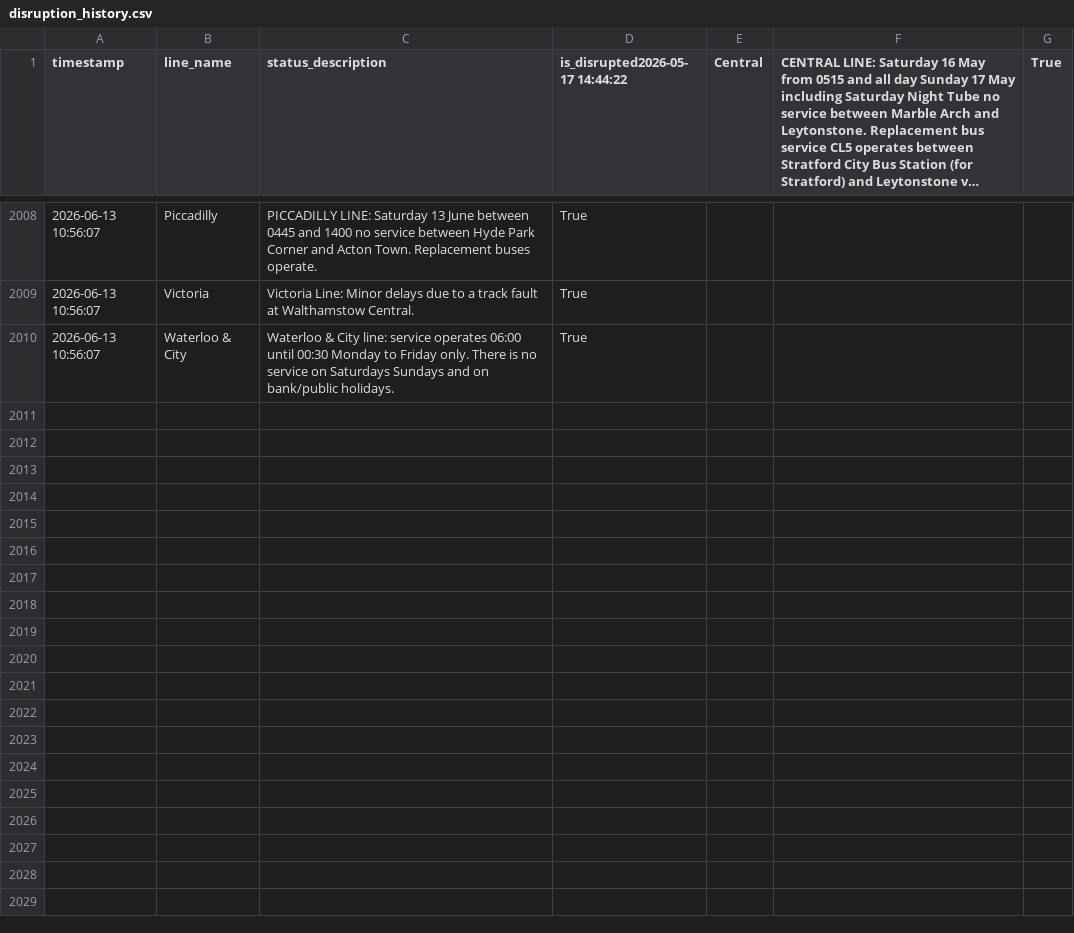
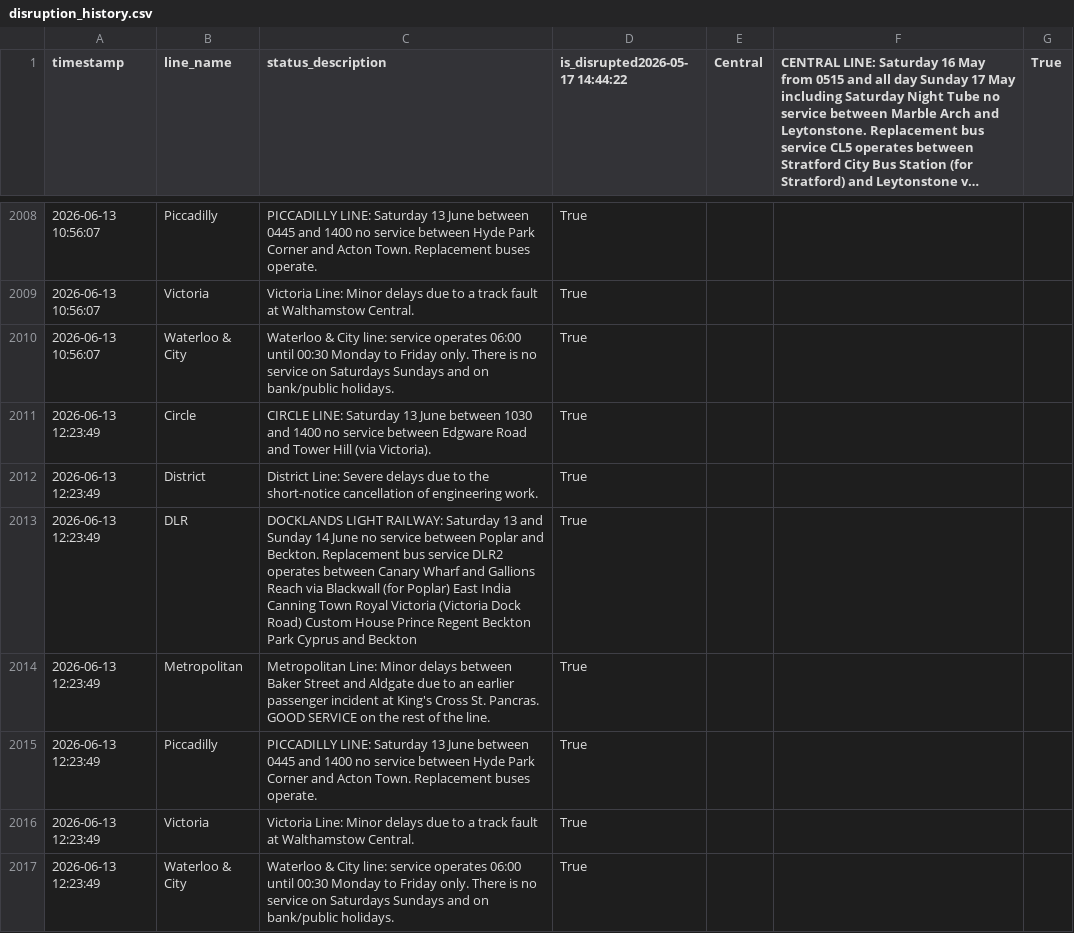
Before and after one commit to CharleyYeung/Data_Analysis, a CSV file: TfL-Realtime-Track/disruption_history.csv, drawn as a sheet; only a part is shown, gaps mark what is left out; long unchanged cells end in …; the diff names each change by its address in the sheet, - before the commit and + after, or states it on an @@ line.

```diff
--- a/TfL-Realtime-Track/disruption_history.csv
+++ b/TfL-Realtime-Track/disruption_history.csv
+row 2011: 2026-06-13 12:23:49 | Circle | CIRCLE LINE: Saturday 13 June between 1030 and 1400 no service between Edgware Road and Tower Hill (via Victoria). | True
+row 2012: 2026-06-13 12:23:49 | District | District Line: Severe delays due to the short-notice cancellation of engineering work. | True
+row 2013: 2026-06-13 12:23:49 | DLR | DOCKLANDS LIGHT RAILWAY: Saturday 13 and Sunday 14 June no service between Poplar and Beckton. Replacement bus service DLR2 operates between Canary Wharf and Gallions Reach via Blackwall (for Poplar) East India Canning Town Royal Victoria (Victoria Dock Road) Custom House Prince Regent Beckton Park Cyprus and Beckton | True
+row 2014: 2026-06-13 12:23:49 | Metropolitan | Metropolitan Line: Minor delays between Baker Street and Aldgate due to an earlier passenger incident at King's Cross St. Pancras. GOOD SERVICE on the rest of the line. | True
+row 2015: 2026-06-13 12:23:49 | Piccadilly | PICCADILLY LINE: Saturday 13 June between 0445 and 1400 no service between Hyde Park Corner and Acton Town. Replacement buses operate. | True
+row 2016: 2026-06-13 12:23:49 | Victoria | Victoria Line: Minor delays due to a track fault at Walthamstow Central. | True
+row 2017: 2026-06-13 12:23:49 | Waterloo & City | Waterloo & City line: service operates 06:00 until 00:30 Monday to Friday only. There is no service on Saturdays Sundays and on bank/public holidays. | True
```
Also changed, not shown: 1 other file.
